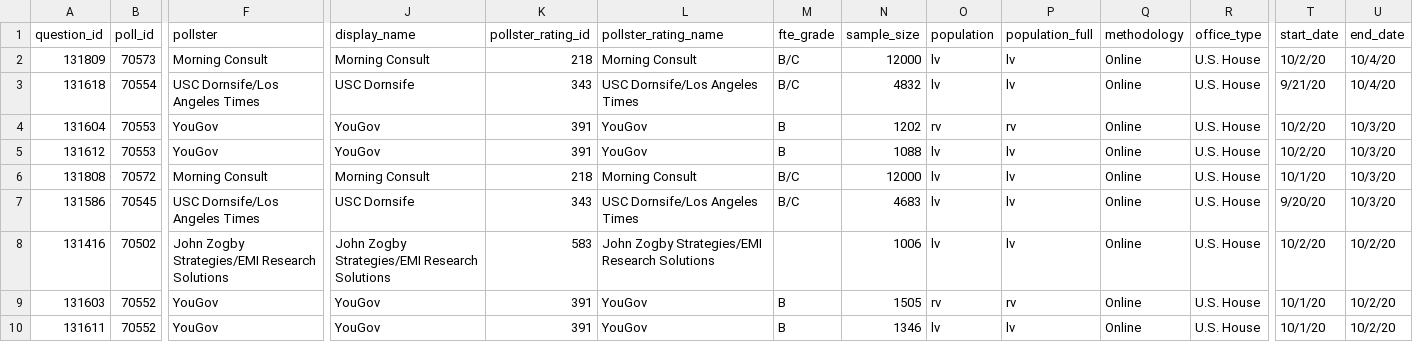
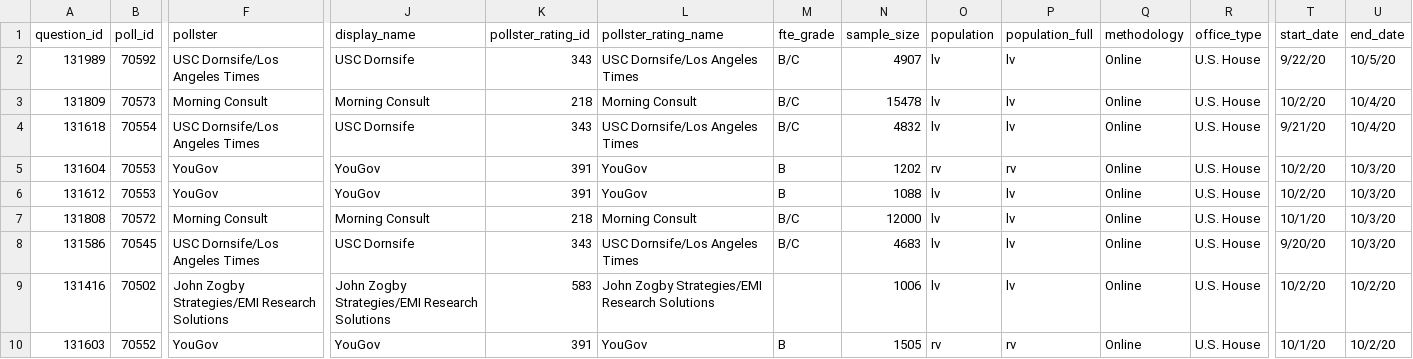
Before and after one commit to simonw/fivethirtyeight-polls, a CSV file: generic_ballot_polls.csv, drawn as a sheet; only a part is shown, gaps mark what is left out; the shorter side is filled out with more unchanged rows; addresses are those after the commit; rows hold the shown columns only; the diff names each change by its address in the sheet, - before the commit and + after, or states it on an @@ line.

```diff
--- a/generic_ballot_polls.csv
+++ b/generic_ballot_polls.csv
+row 2: 131989 | 70592 | USC Dornsife/Los Angeles Times | USC Dornsife | 343 | USC Dornsife/Los Angeles Times | B/C | 4907 | lv | lv | Online | U.S. House | 9/22/20 | 10/5/20
-N3 (sample_size): 12000
+N3 (sample_size): 15478
```
Also changed, not shown: house_polls.csv, 2 other files.
